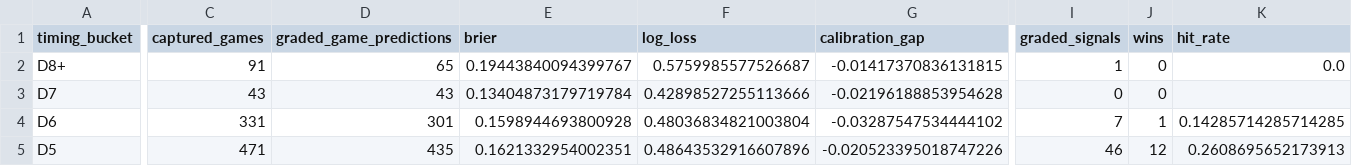
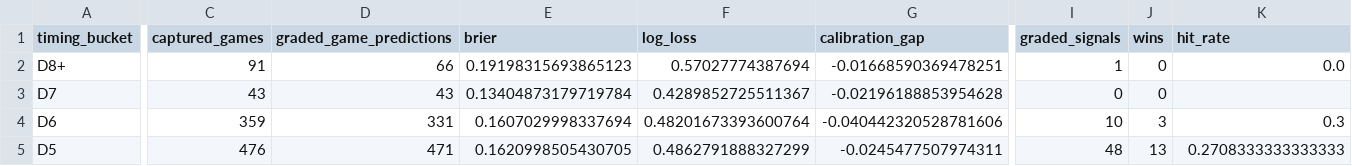
Before and after one commit to drhyphy/ncaa-football-daily-board, a CSV file: model/reports/timing_by_horizon.csv, drawn as a sheet; only a part is shown, gaps mark what is left out; the diff covers the shown part only; the diff names each change by its address in the sheet, - before the commit and + after, or states it on an @@ line.

```diff
--- a/model/reports/timing_by_horizon.csv
+++ b/model/reports/timing_by_horizon.csv
-D2 (graded_game_predictions): 65
+D2 (graded_game_predictions): 66
-E2 (brier): 0.19443840094399767
+E2 (brier): 0.19198315693865123
-F2 (log_loss): 0.5759985577526687
+F2 (log_loss): 0.57027774387694
-G2 (calibration_gap): -0.01417370836131815
+G2 (calibration_gap): -0.01668590369478251
-F3 (log_loss): 0.42898527255113666
+F3 (log_loss): 0.4289852725511367
-C4 (captured_games): 331
+C4 (captured_games): 359
-D4 (graded_game_predictions): 301
+D4 (graded_game_predictions): 331
-E4 (brier): 0.1598944693800928
+E4 (brier): 0.1607029998337694
-F4 (log_loss): 0.48036834821003804
+F4 (log_loss): 0.48201673393600764
-G4 (calibration_gap): -0.03287547534444102
+G4 (calibration_gap): -0.040442320528781606
-I4 (graded_signals): 7
+I4 (graded_signals): 10
-J4 (wins): 1
+J4 (wins): 3
-K4 (hit_rate): 0.14285714285714285
+K4 (hit_rate): 0.3
-C5 (captured_games): 471
+C5 (captured_games): 476
-D5 (graded_game_predictions): 435
+D5 (graded_game_predictions): 471
-E5 (brier): 0.1621332954002351
+E5 (brier): 0.1620998505430705
-F5 (log_loss): 0.48643532916607896
+F5 (log_loss): 0.4862791888327299
-G5 (calibration_gap): -0.020523395018747226
+G5 (calibration_gap): -0.0245477507974311
-I5 (graded_signals): 46
+I5 (graded_signals): 48
-J5 (wins): 12
+J5 (wins): 13
-K5 (hit_rate): 0.2608695652173913
+K5 (hit_rate): 0.2708333333333333
```
Also changed, not shown: 70 edited cells elsewhere in this file, model/reports/timing_game_lifecycle.csv, model/reports/timing_pairwise_prices.csv, 7 other files.
